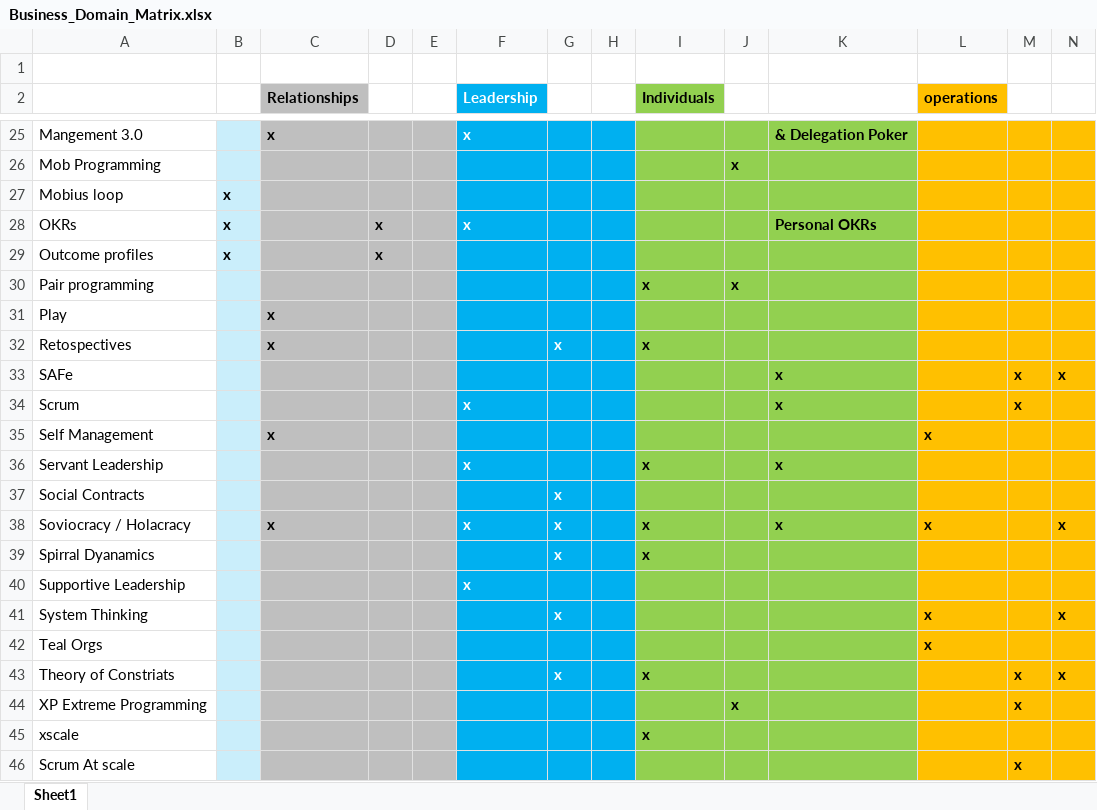
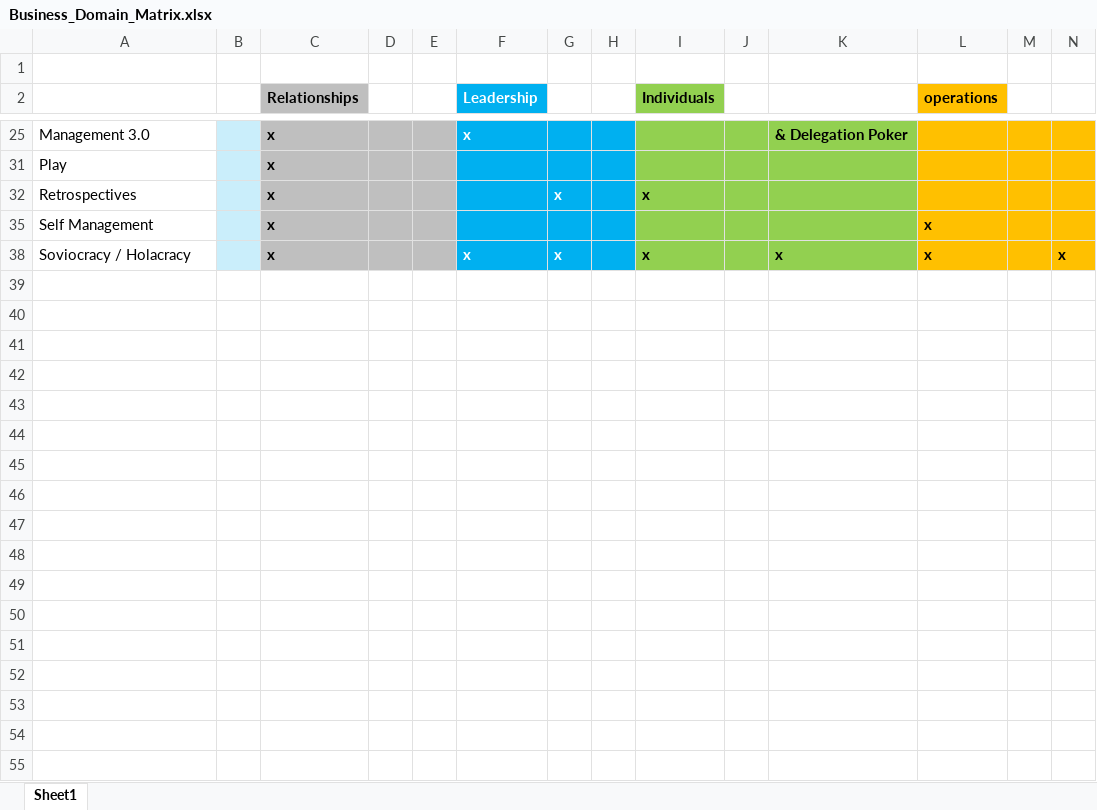
Before and after one commit to rich98/Business_agility, an Excel workbook: Business_Domain_Matrix.xlsx, sheet Sheet1, drawn as a sheet; only a part is shown, gaps mark what is left out; values as stored, in another font and other column widths than the file's, no borders; the diff covers the shown part only; the diff names each change by its address in the sheet, - before the commit and + after, or states it on an @@ line.

```diff
--- a/Business_Domain_Matrix.xlsx (sheet Sheet1)
+++ b/Business_Domain_Matrix.xlsx (sheet Sheet1)
-A25: Mangement 3.0
+A25: Management 3.0
@@ row 26 hidden: Mob Programming |  |  |  |  |  |  |  |  | x @@
@@ row 27 hidden: Mobius loop | x @@
@@ row 28 hidden: OKRs | x |  | x |  | x |  |  |  |  | Personal OKRs @@
@@ row 29 hidden: Outcome profiles | x |  | x @@
@@ row 30 hidden: Pair programming |  |  |  |  |  |  |  | x | x @@
-A32: Retospectives
+A32: Retrospectives
@@ row 33 hidden: SAFe |  |  |  |  |  |  |  |  |  | x |  | x | x @@
@@ row 34 hidden: Scrum |  |  |  |  | x |  |  |  |  | x |  | x @@
@@ row 36 hidden: Servant Leadership |  |  |  |  | x |  |  | x |  | x @@
@@ row 37 hidden: Social Contracts |  |  |  |  |  | x @@
@@ row 39 hidden: Spirral Dyanamics |  |  |  |  |  | x |  | x @@
@@ row 40 hidden: Supportive Leadership |  |  |  |  | x @@
@@ row 41 hidden: System Thinking |  |  |  |  |  | x |  |  |  |  | x |  | x @@
@@ row 42 hidden: Teal Orgs |  |  |  |  |  |  |  |  |  |  | x @@
@@ row 43 hidden: Theory of Constriats |  |  |  |  |  | x |  | x |  |  |  | x | x @@
@@ row 44 hidden: XP Extreme Programming |  |  |  |  |  |  |  |  | x |  |  | x @@
@@ row 45 hidden: xscale |  |  |  |  |  |  |  | x @@
@@ row 46 hidden: Scrum At scale |  |  |  |  |  |  |  |  |  |  |  | x @@
```
Also changed, not shown: 1 removed row and 19 hidden or unhidden rows elsewhere in this sheet, hidden cells.
